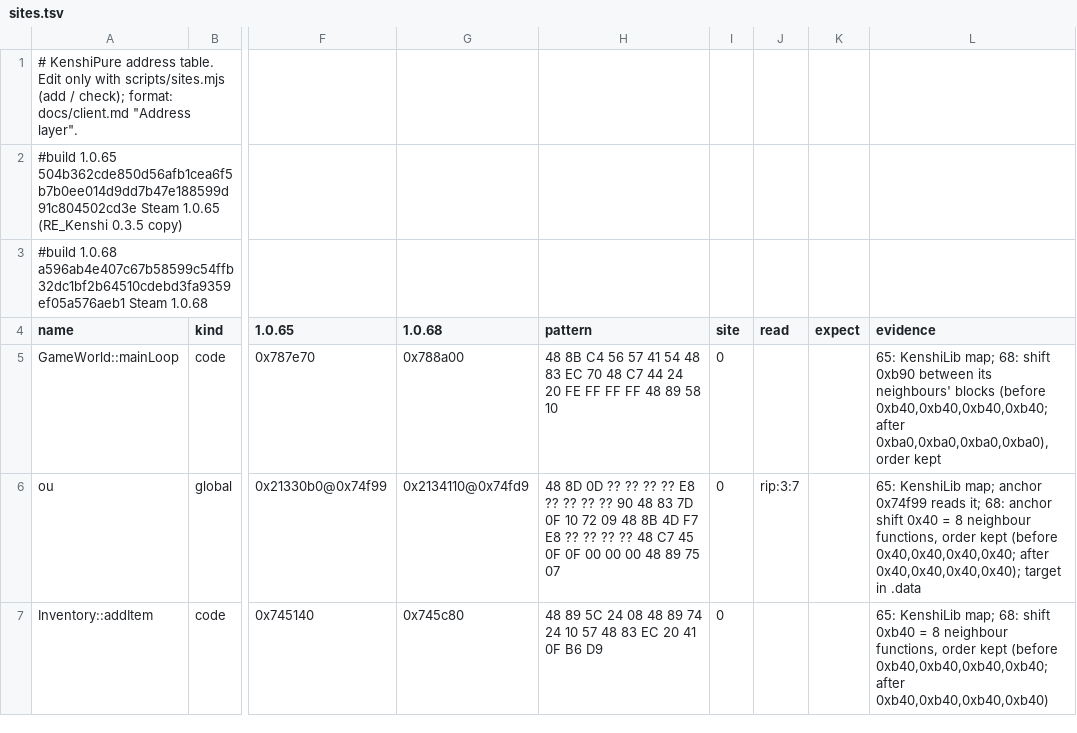
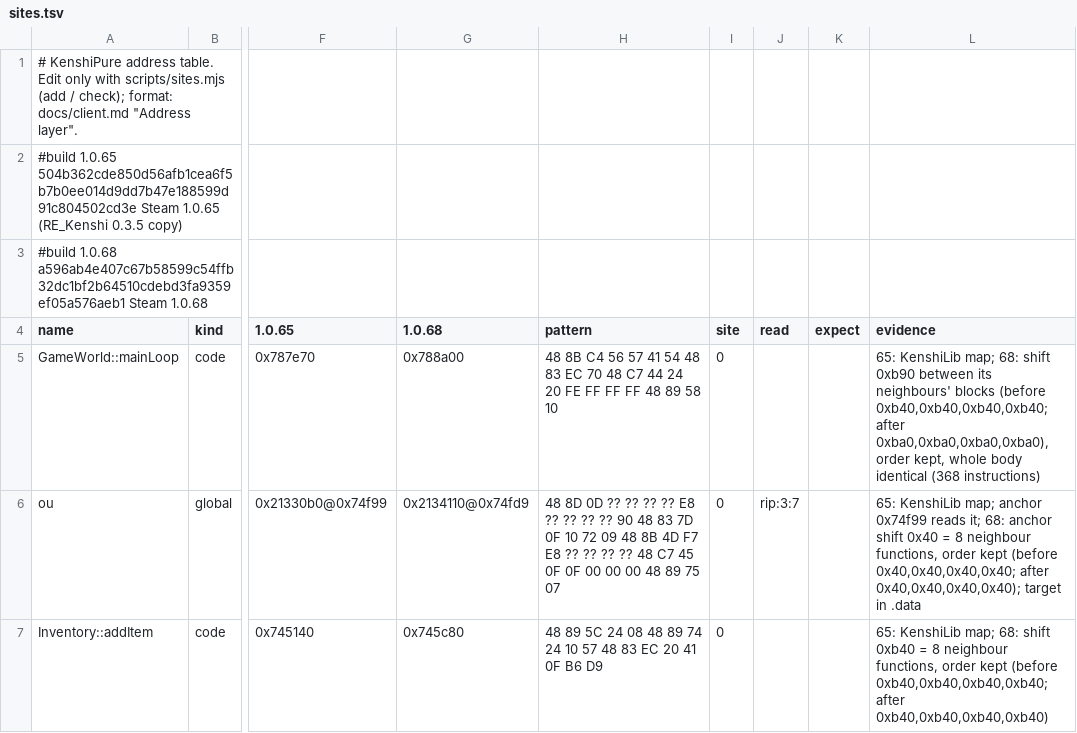
Before and after one commit to ErwinsArm/Kenshi-Pure, a TSV file: client/sites.tsv, drawn as a sheet; only a part is shown, gaps mark what is left out; the diff names each change by its address in the sheet, - before the commit and + after, or states it on an @@ line.

```diff
--- a/client/sites.tsv
+++ b/client/sites.tsv
-L5 (evidence): …0xba0,0xba0,0xba0,0xba0), order kept
+L5 (evidence): …0xba0,0xba0,0xba0,0xba0), order kept, whole body identical (368 instructions)
```
Also changed, not shown: 19 other files.
